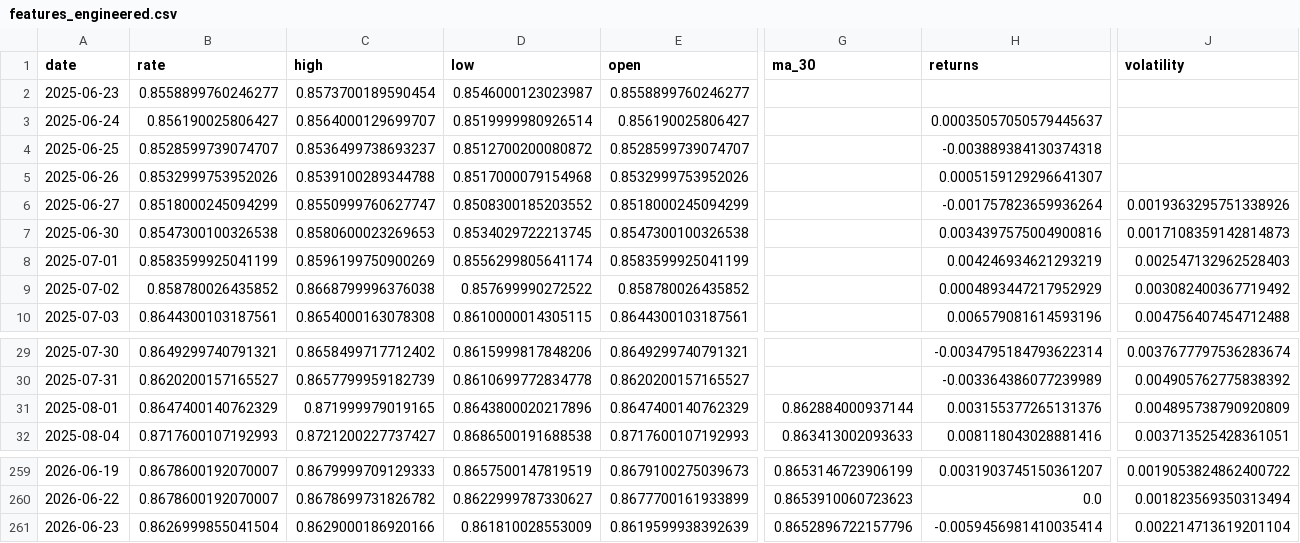
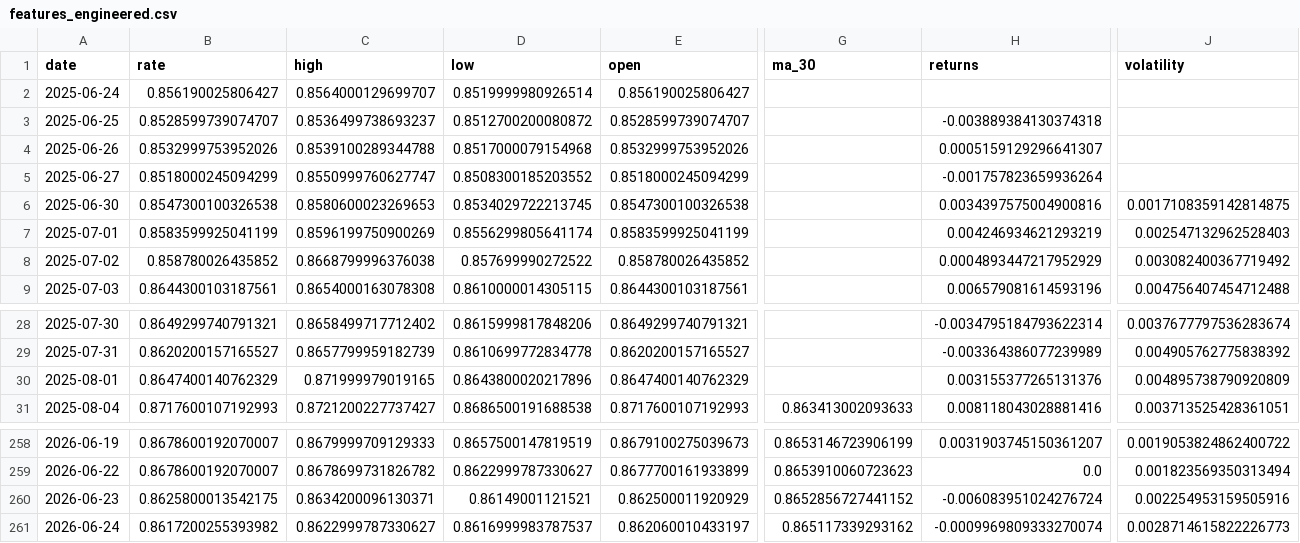
Before and after one commit to sha2w2/whatstherate, a CSV file: data/processed/features_engineered.csv, drawn as a sheet; only a part is shown, gaps mark what is left out; removed rows and columns are numbered as before the commit, all else as after; rows hold the shown columns only; the diff covers the shown part only; the diff names each change by its address in the sheet, - before the commit and + after, or states it on an @@ line.

```diff
--- a/data/processed/features_engineered.csv
+++ b/data/processed/features_engineered.csv
-row 2: 2025-06-23 | 0.8558899760246277 | 0.8573700189590454 | 0.8546000123023987 | 0.8558899760246277
-H2 (returns): 0.00035057050579445637
+H2 (returns): (empty)
-J5 (volatility): 0.0019363295751338926
+J5 (volatility): (empty)
-J6 (volatility): 0.0017108359142814873
+J6 (volatility): 0.0017108359142814875
-G30 (ma_30): 0.862884000937144
+G30 (ma_30): (empty)
-B260 (rate): 0.8626999855041504
+B260 (rate): 0.8625800013542175
-C260 (high): 0.8629000186920166
+C260 (high): 0.8634200096130371
-D260 (low): 0.861810028553009
+D260 (low): 0.86149001121521
-E260 (open): 0.8619599938392639
+E260 (open): 0.862500011920929
-G260 (ma_30): 0.8652896722157796
+G260 (ma_30): 0.8652856727441152
-H260 (returns): -0.0059456981410035414
+H260 (returns): -0.006083951024276724
-J260 (volatility): 0.002214713619201104
+J260 (volatility): 0.002254953159505916
+row 261: 2026-06-24 | 0.8617200255393982 | 0.8622999787330627 | 0.8616999983787537 | 0.862060010433197 | 0.865117339293162 | -0.0009969809333270074 | 0.0028714615822226773
```
Also changed, not shown: 1 edited cell elsewhere in this file, 1 other file.
